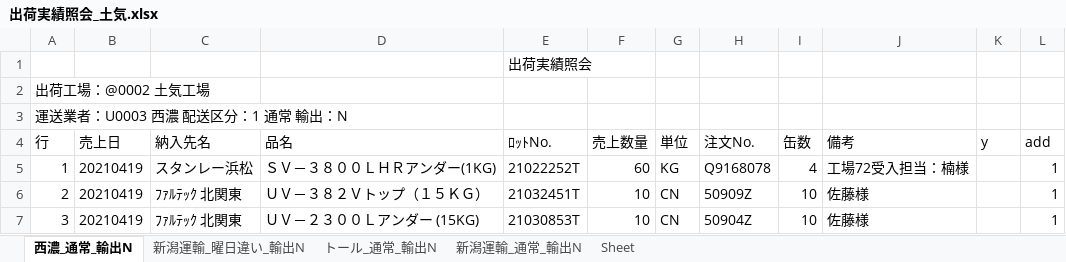
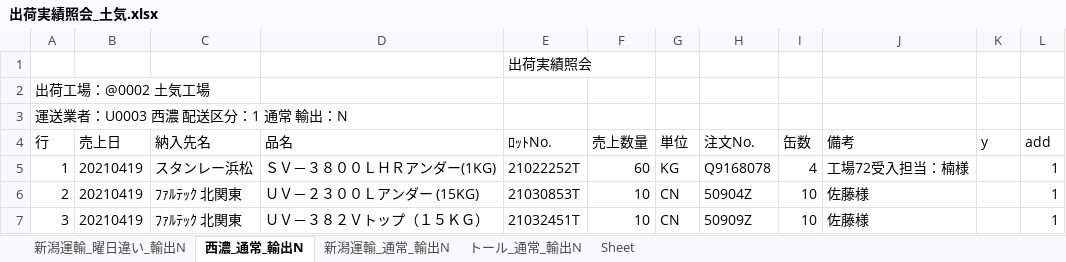
Before and after one commit to ogashira/syukka, an Excel workbook: Program/出荷実績照会_土気.xlsx, sheet 西濃_通常_輸出N, drawn as a sheet; values as stored, in another font and other column widths than the file's, no borders; charts and pictures not drawn; the diff names each change by its address in the sheet, - before the commit and + after, or states it on an @@ line.

```diff
--- a/Program/出荷実績照会_土気.xlsx (sheet 西濃_通常_輸出N)
+++ b/Program/出荷実績照会_土気.xlsx (sheet 西濃_通常_輸出N)
@@ sheet tab order changed: 新潟運輸_曜日違い_輸出N | 西濃_通常_輸出N | 新潟運輸_通常_輸出N | トール_通常_輸出N | Sheet @@
-D6 (品名): ＵＶ－３８２Ｖトップ（１５ＫＧ）
+D6 (品名): ＵＶ－２３００Ｌアンダー (15KG)
-E6 (ﾛｯﾄNo.): 21032451T
+E6 (ﾛｯﾄNo.): 21030853T
-H6 (注文No.): 50909Z
+H6 (注文No.): 50904Z
-D7 (品名): ＵＶ－２３００Ｌアンダー (15KG)
+D7 (品名): ＵＶ－３８２Ｖトップ（１５ＫＧ）
-E7 (ﾛｯﾄNo.): 21030853T
+E7 (ﾛｯﾄNo.): 21032451T
-H7 (注文No.): 50904Z
+H7 (注文No.): 50909Z
```
Also changed, not shown: sheet トール_通常_輸出N, sheet 新潟運輸_通常_輸出N, Program/出荷実績照会_本社.xlsx, 12 other files.
